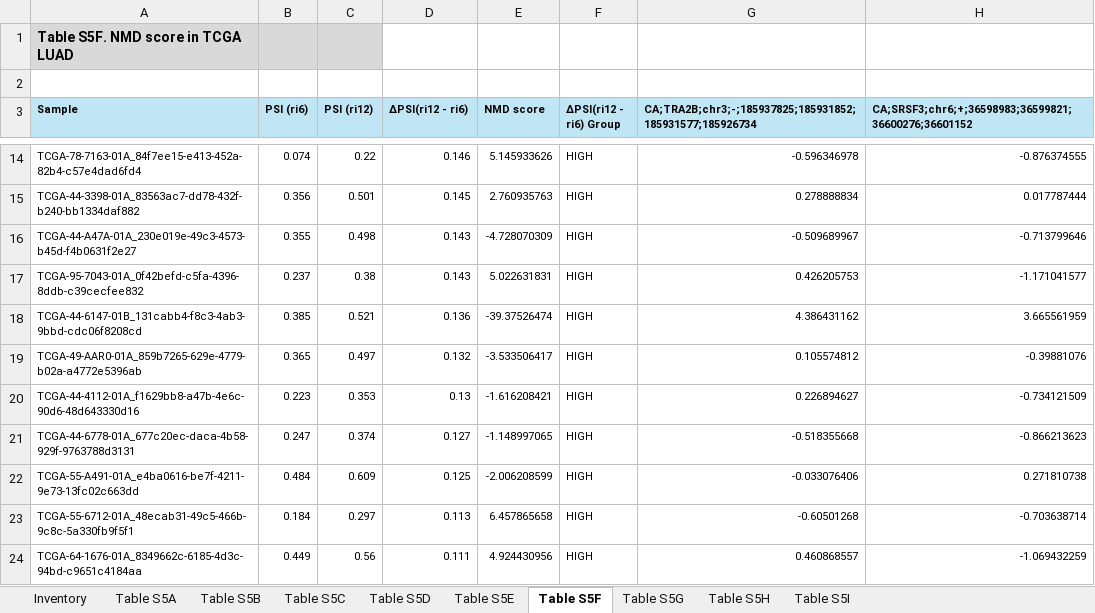
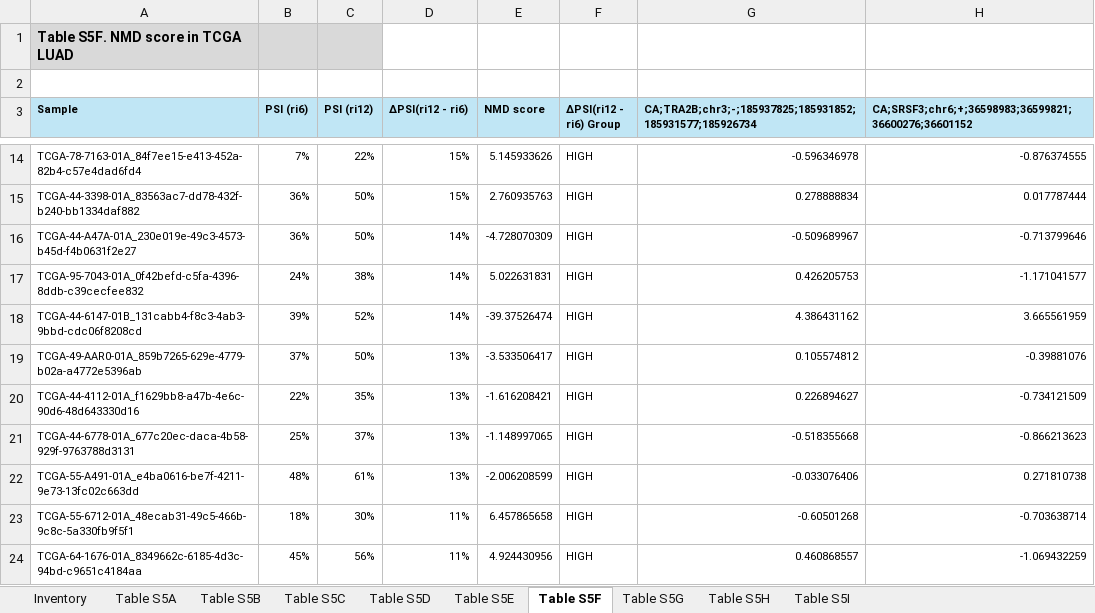
Before and after one commit to ryanpe13002/Supplementary-Tables-2, an Excel workbook: SuppTable5.xlsx, sheet Table S5F, drawn as a sheet; only a part is shown, gaps mark what is left out; values as stored, in another font and other column widths than the file's, no borders; the diff covers the shown part only; the diff names each change by its address in the sheet, - before the commit and + after, or states it on an @@ line.

```diff
--- a/SuppTable5.xlsx (sheet Table S5F)
+++ b/SuppTable5.xlsx (sheet Table S5F)
-B14 (PSI (ri6)): 0.074
+B14 (PSI (ri6)): 7%
-C14 (PSI (ri12)): 0.22
+C14 (PSI (ri12)): 22%
-D14 (ΔPSI(ri12 - ri6)): 0.146
+D14 (ΔPSI(ri12 - ri6)): 15%
-B15 (PSI (ri6)): 0.356
+B15 (PSI (ri6)): 36%
-C15 (PSI (ri12)): 0.501
+C15 (PSI (ri12)): 50%
-D15 (ΔPSI(ri12 - ri6)): 0.145
+D15 (ΔPSI(ri12 - ri6)): 15%
-B16 (PSI (ri6)): 0.355
+B16 (PSI (ri6)): 36%
-C16 (PSI (ri12)): 0.498
+C16 (PSI (ri12)): 50%
-D16:D17 (ΔPSI(ri12 - ri6)): 0.143
+D16:D17 (ΔPSI(ri12 - ri6)): 14%
-B17 (PSI (ri6)): 0.237
+B17 (PSI (ri6)): 24%
-C17 (PSI (ri12)): 0.38
+C17 (PSI (ri12)): 38%
-B18 (PSI (ri6)): 0.385
+B18 (PSI (ri6)): 39%
-C18 (PSI (ri12)): 0.521
+C18 (PSI (ri12)): 52%
-D18 (ΔPSI(ri12 - ri6)): 0.136
+D18 (ΔPSI(ri12 - ri6)): 14%
-B19 (PSI (ri6)): 0.365
+B19 (PSI (ri6)): 37%
-C19 (PSI (ri12)): 0.497
+C19 (PSI (ri12)): 50%
-D19 (ΔPSI(ri12 - ri6)): 0.132
+D19 (ΔPSI(ri12 - ri6)): 13%
-B20 (PSI (ri6)): 0.223
+B20 (PSI (ri6)): 22%
-C20 (PSI (ri12)): 0.353
+C20 (PSI (ri12)): 35%
-D20 (ΔPSI(ri12 - ri6)): 0.13
+D20 (ΔPSI(ri12 - ri6)): 13%
-B21 (PSI (ri6)): 0.247
+B21 (PSI (ri6)): 25%
-C21 (PSI (ri12)): 0.374
+C21 (PSI (ri12)): 37%
-D21 (ΔPSI(ri12 - ri6)): 0.127
+D21 (ΔPSI(ri12 - ri6)): 13%
-B22 (PSI (ri6)): 0.484
+B22 (PSI (ri6)): 48%
-C22 (PSI (ri12)): 0.609
+C22 (PSI (ri12)): 61%
-D22 (ΔPSI(ri12 - ri6)): 0.125
+D22 (ΔPSI(ri12 - ri6)): 13%
-B23 (PSI (ri6)): 0.184
+B23 (PSI (ri6)): 18%
-C23 (PSI (ri12)): 0.297
+C23 (PSI (ri12)): 30%
-D23 (ΔPSI(ri12 - ri6)): 0.113
+D23 (ΔPSI(ri12 - ri6)): 11%
-B24 (PSI (ri6)): 0.449
+B24 (PSI (ri6)): 45%
-C24 (PSI (ri12)): 0.56
+C24 (PSI (ri12)): 56%
-D24 (ΔPSI(ri12 - ri6)): 0.111
+D24 (ΔPSI(ri12 - ri6)): 11%
```
Also changed, not shown: 1278 edited cells elsewhere in this sheet, sheet Table S5A, sheet Table S5B, sheet Table S5D, sheet Table S5G, sheet Table S5H, sheet Table S5C, 2 more sheets, SuppTable6.xlsx, 1 other file.
